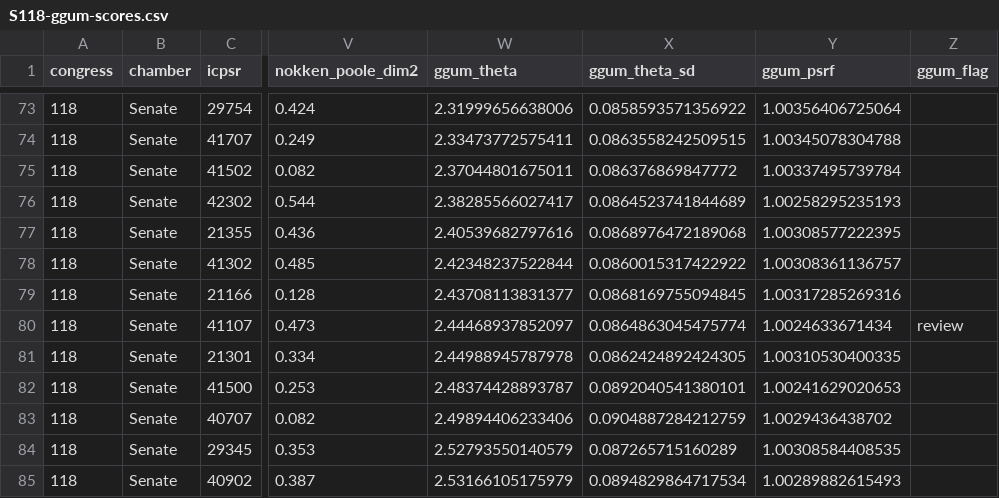
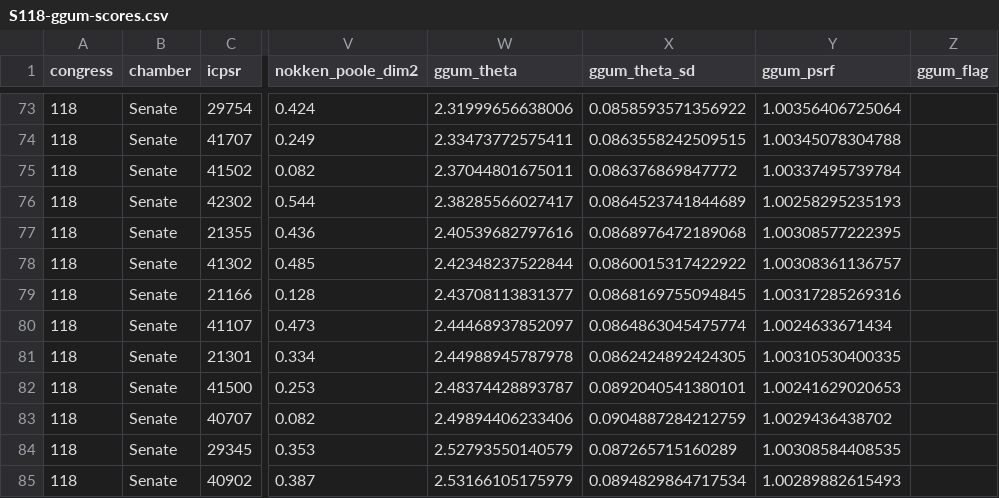
Before and after one commit to jmontgomery/jmontgomery.github.io, a CSV file: static/uploads/ggum-congress/S118-ggum-scores.csv, drawn as a sheet; only a part is shown, gaps mark what is left out; the diff names each change by its address in the sheet, - before the commit and + after, or states it on an @@ line.

```diff
--- a/static/uploads/ggum-congress/S118-ggum-scores.csv
+++ b/static/uploads/ggum-congress/S118-ggum-scores.csv
-Z80 (ggum_flag): review
+Z80 (ggum_flag): (empty)
```
Also changed, not shown: 5 other files.
